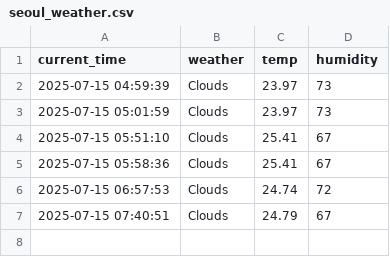
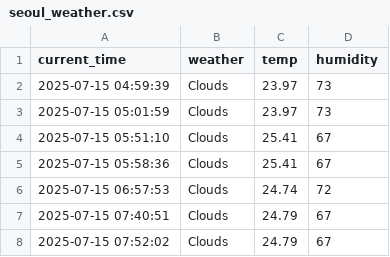
Before and after one commit to Lee0310-korea/seoul_weather_5, a CSV file: seoul_weather.csv, drawn as a sheet.

```diff
--- a/seoul_weather.csv
+++ b/seoul_weather.csv
@@ -7 +7,2 @@ current_time,weather,temp,humidity
 2025-07-15 07:40:51,Clouds,24.79,67
+2025-07-15 07:52:02,Clouds,24.79,67
```
